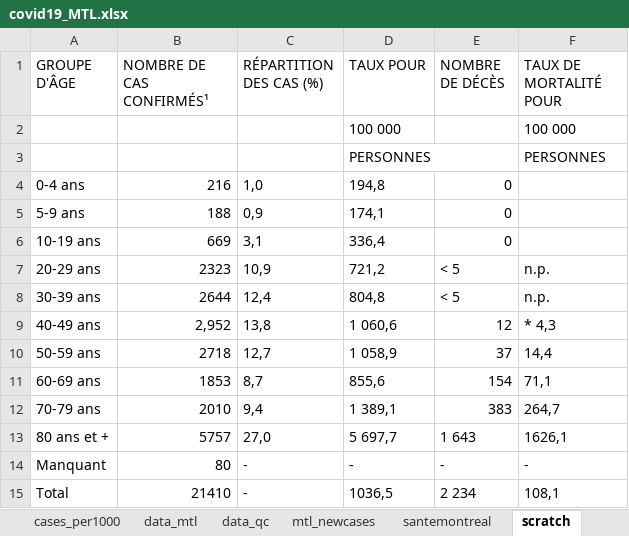
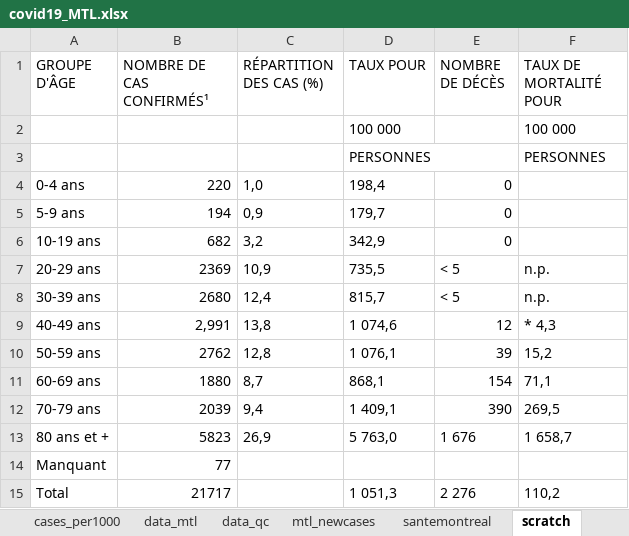
Before and after one commit to jeremymoreau/covid19mtl, an Excel workbook: app/data/covid19_MTL.xlsx, sheet scratch, drawn as a sheet; values as stored, in another font and other column widths than the file's, no borders; the diff names each change by its address in the sheet, - before the commit and + after, or states it on an @@ line.

```diff
--- a/app/data/covid19_MTL.xlsx (sheet scratch)
+++ b/app/data/covid19_MTL.xlsx (sheet scratch)
-B4 (NOMBRE DE CAS CONFIRMÉS¹): 216
+B4 (NOMBRE DE CAS CONFIRMÉS¹): 220
-D4 (TAUX POUR): 194,8
+D4 (TAUX POUR): 198,4
-B5 (NOMBRE DE CAS CONFIRMÉS¹): 188
+B5 (NOMBRE DE CAS CONFIRMÉS¹): 194
-D5 (TAUX POUR): 174,1
+D5 (TAUX POUR): 179,7
-B6 (NOMBRE DE CAS CONFIRMÉS¹): 669
+B6 (NOMBRE DE CAS CONFIRMÉS¹): 682
-C6 (RÉPARTITION DES CAS (%)): 3,1
+C6 (RÉPARTITION DES CAS (%)): 3,2
-D6 (TAUX POUR): 336,4
+D6 (TAUX POUR): 342,9
-B7 (NOMBRE DE CAS CONFIRMÉS¹): 2323
+B7 (NOMBRE DE CAS CONFIRMÉS¹): 2369
-D7 (TAUX POUR): 721,2
+D7 (TAUX POUR): 735,5
-B8 (NOMBRE DE CAS CONFIRMÉS¹): 2644
+B8 (NOMBRE DE CAS CONFIRMÉS¹): 2680
-D8 (TAUX POUR): 804,8
+D8 (TAUX POUR): 815,7
-B9 (NOMBRE DE CAS CONFIRMÉS¹): 2,952
+B9 (NOMBRE DE CAS CONFIRMÉS¹): 2,991
-D9 (TAUX POUR): 1 060,6
+D9 (TAUX POUR): 1 074,6
-B10 (NOMBRE DE CAS CONFIRMÉS¹): 2718
+B10 (NOMBRE DE CAS CONFIRMÉS¹): 2762
-C10 (RÉPARTITION DES CAS (%)): 12,7
+C10 (RÉPARTITION DES CAS (%)): 12,8
-D10 (TAUX POUR): 1 058,9
+D10 (TAUX POUR): 1 076,1
-E10 (NOMBRE DE DÉCÈS): 37
+E10 (NOMBRE DE DÉCÈS): 39
-F10 (TAUX DE MORTALITÉ POUR): 14,4
+F10 (TAUX DE MORTALITÉ POUR): 15,2
-B11 (NOMBRE DE CAS CONFIRMÉS¹): 1853
+B11 (NOMBRE DE CAS CONFIRMÉS¹): 1880
-D11 (TAUX POUR): 855,6
+D11 (TAUX POUR): 868,1
-B12 (NOMBRE DE CAS CONFIRMÉS¹): 2010
+B12 (NOMBRE DE CAS CONFIRMÉS¹): 2039
-D12 (TAUX POUR): 1 389,1
+D12 (TAUX POUR): 1 409,1
-E12 (NOMBRE DE DÉCÈS): 383
+E12 (NOMBRE DE DÉCÈS): 390
-F12 (TAUX DE MORTALITÉ POUR): 264,7
+F12 (TAUX DE MORTALITÉ POUR): 269,5
-B13 (NOMBRE DE CAS CONFIRMÉS¹): 5757
+B13 (NOMBRE DE CAS CONFIRMÉS¹): 5823
-C13 (RÉPARTITION DES CAS (%)): 27,0
+C13 (RÉPARTITION DES CAS (%)): 26,9
-D13 (TAUX POUR): 5 697,7
+D13 (TAUX POUR): 5 763,0
-E13 (NOMBRE DE DÉCÈS): 1 643
+E13 (NOMBRE DE DÉCÈS): 1 676
-F13 (TAUX DE MORTALITÉ POUR): 1626,1
+F13 (TAUX DE MORTALITÉ POUR): 1 658,7
-B14 (NOMBRE DE CAS CONFIRMÉS¹): 80
+B14 (NOMBRE DE CAS CONFIRMÉS¹): 77
-C14:C15 (RÉPARTITION DES CAS (%)): -
+C14:C15 (RÉPARTITION DES CAS (%)): (empty)
-D14 (TAUX POUR): -
+D14 (TAUX POUR): (empty)
-E14 (NOMBRE DE DÉCÈS): -
+E14 (NOMBRE DE DÉCÈS): (empty)
-F14 (TAUX DE MORTALITÉ POUR): -
+F14 (TAUX DE MORTALITÉ POUR): (empty)
-B15 (NOMBRE DE CAS CONFIRMÉS¹): 21410
+B15 (NOMBRE DE CAS CONFIRMÉS¹): 21717
-D15 (TAUX POUR): 1036,5
+D15 (TAUX POUR): 1 051,3
-E15 (NOMBRE DE DÉCÈS): 2 234
+E15 (NOMBRE DE DÉCÈS): 2 276
-F15 (TAUX DE MORTALITÉ POUR): 108,1
+F15 (TAUX DE MORTALITÉ POUR): 110,2
```
Also changed, not shown: sheet data_mtl, sheet mtl_newcases, sheet data_qc, sheet cases, sheet cases_per1000, sheet santemontreal, 6 other files.
